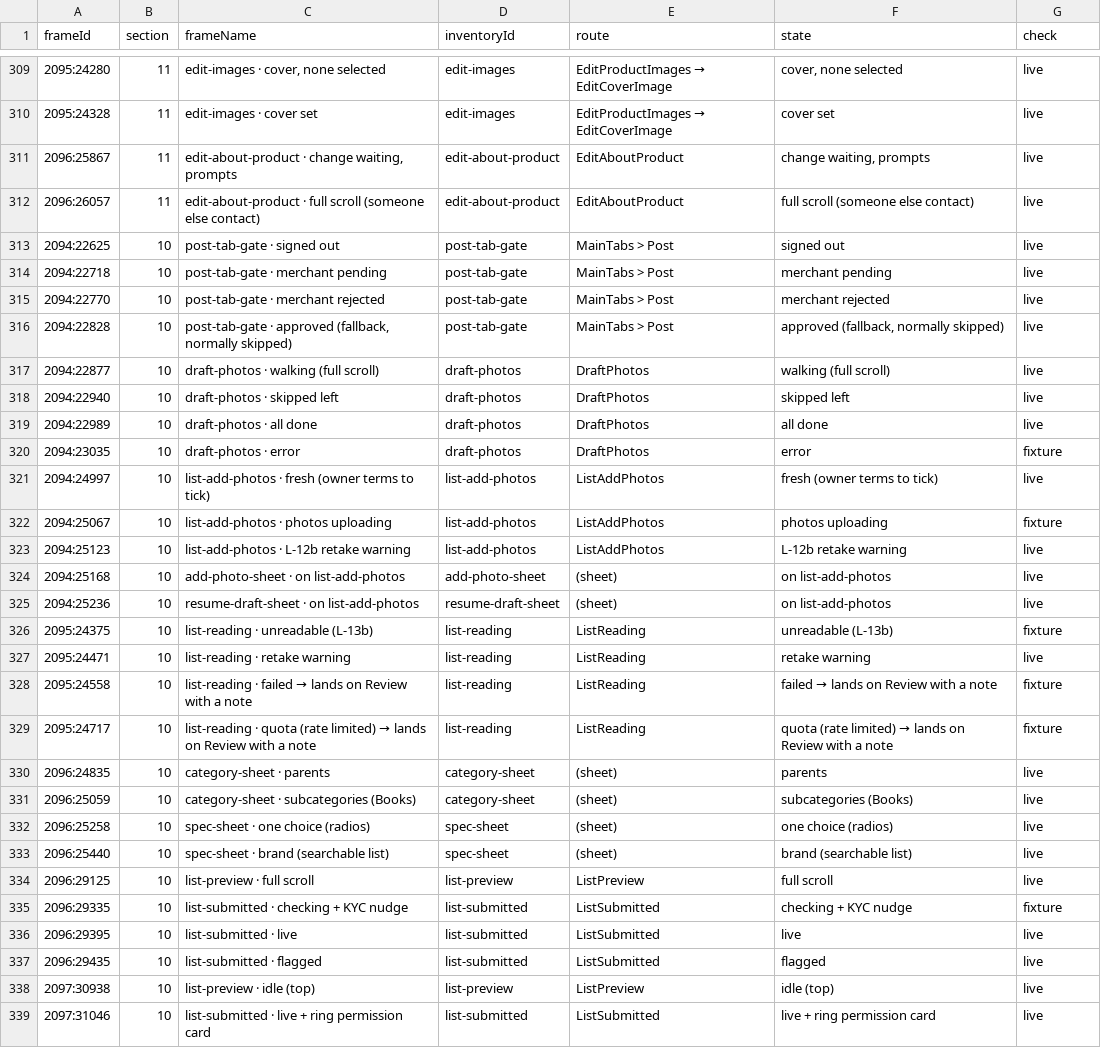
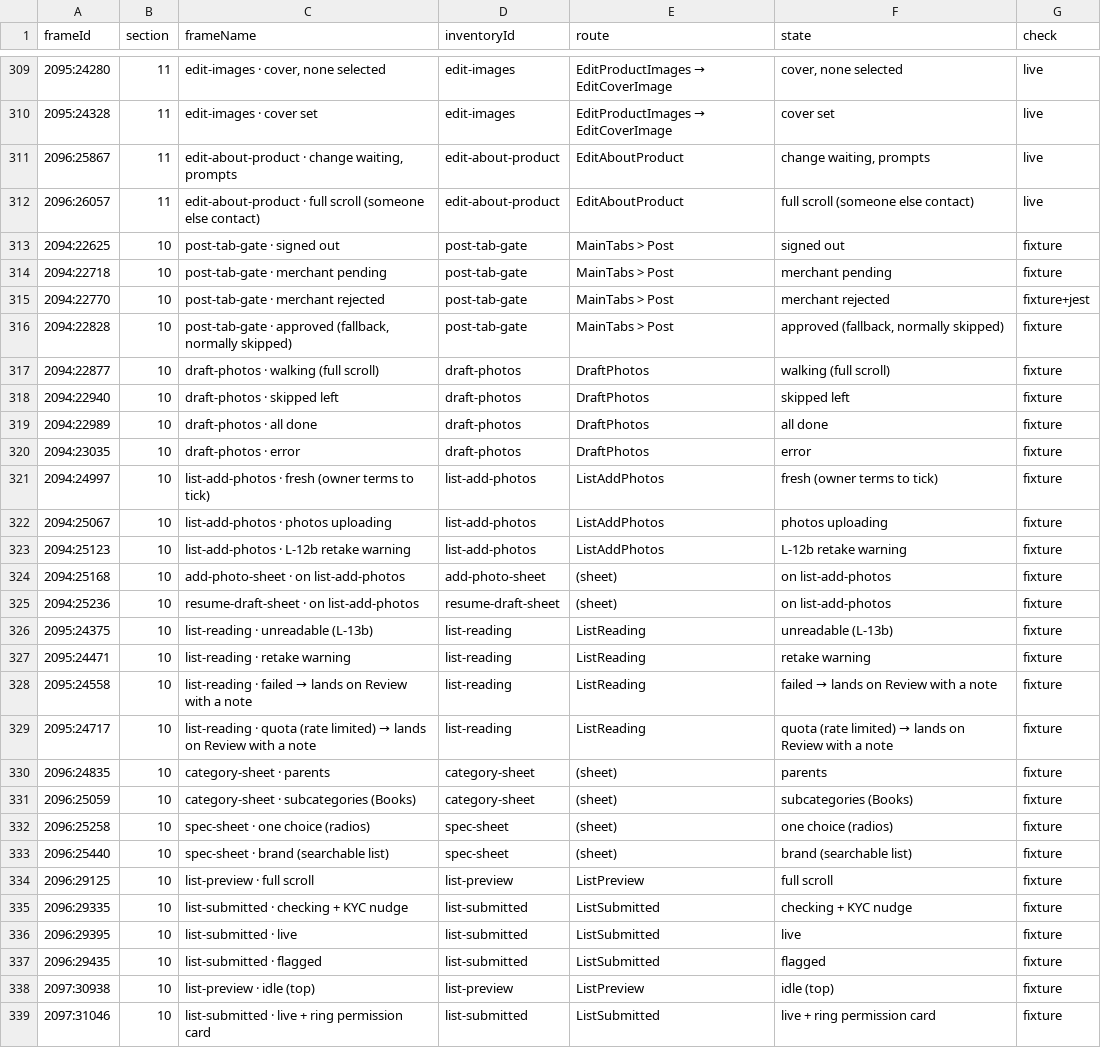
Before and after one commit to simplyrenit/rn-app, a TSV file: docs/renit-2.1-build/figma/index.tsv, drawn as a sheet; only a part is shown, gaps mark what is left out; the diff covers the shown part only.

```diff
--- a/docs/renit-2.1-build/figma/index.tsv
+++ b/docs/renit-2.1-build/figma/index.tsv
@@ -312,28 +312,28 @@ frameId	section	frameName	inventoryId	route	state	check
 2096:26057	11	edit-about-product · full scroll (someone else contact)	edit-about-product	EditAboutProduct	full scroll (someone else contact)	live
-2094:22625	10	post-tab-gate · signed out	post-tab-gate	MainTabs > Post	signed out	live
-2094:22718	10	post-tab-gate · merchant pending	post-tab-gate	MainTabs > Post	merchant pending	live
-2094:22770	10	post-tab-gate · merchant rejected	post-tab-gate	MainTabs > Post	merchant rejected	live
-2094:22828	10	post-tab-gate · approved (fallback, normally skipped)	post-tab-gate	MainTabs > Post	approved (fallback, normally skipped)	live
-2094:22877	10	draft-photos · walking (full scroll)	draft-photos	DraftPhotos	walking (full scroll)	live
-2094:22940	10	draft-photos · skipped left	draft-photos	DraftPhotos	skipped left	live
-2094:22989	10	draft-photos · all done	draft-photos	DraftPhotos	all done	live
+2094:22625	10	post-tab-gate · signed out	post-tab-gate	MainTabs > Post	signed out	fixture
+2094:22718	10	post-tab-gate · merchant pending	post-tab-gate	MainTabs > Post	merchant pending	fixture
+2094:22770	10	post-tab-gate · merchant rejected	post-tab-gate	MainTabs > Post	merchant rejected	fixture+jest
+2094:22828	10	post-tab-gate · approved (fallback, normally skipped)	post-tab-gate	MainTabs > Post	approved (fallback, normally skipped)	fixture
+2094:22877	10	draft-photos · walking (full scroll)	draft-photos	DraftPhotos	walking (full scroll)	fixture
+2094:22940	10	draft-photos · skipped left	draft-photos	DraftPhotos	skipped left	fixture
+2094:22989	10	draft-photos · all done	draft-photos	DraftPhotos	all done	fixture
 2094:23035	10	draft-photos · error	draft-photos	DraftPhotos	error	fixture
-2094:24997	10	list-add-photos · fresh (owner terms to tick)	list-add-photos	ListAddPhotos	fresh (owner terms to tick)	live
+2094:24997	10	list-add-photos · fresh (owner terms to tick)	list-add-photos	ListAddPhotos	fresh (owner terms to tick)	fixture
 2094:25067	10	list-add-photos · photos uploading	list-add-photos	ListAddPhotos	photos uploading	fixture
-2094:25123	10	list-add-photos · L-12b retake warning	list-add-photos	ListAddPhotos	L-12b retake warning	live
-2094:25168	10	add-photo-sheet · on list-add-photos	add-photo-sheet	(sheet)	on list-add-photos	live
-2094:25236	10	resume-draft-sheet · on list-add-photos	resume-draft-sheet	(sheet)	on list-add-photos	live
+2094:25123	10	list-add-photos · L-12b retake warning	list-add-photos	ListAddPhotos	L-12b retake warning	fixture
+2094:25168	10	add-photo-sheet · on list-add-photos	add-photo-sheet	(sheet)	on list-add-photos	fixture
+2094:25236	10	resume-draft-sheet · on list-add-photos	resume-draft-sheet	(sheet)	on list-add-photos	fixture
 2095:24375	10	list-reading · unreadable (L-13b)	list-reading	ListReading	unreadable (L-13b)	fixture
-2095:24471	10	list-reading · retake warning	list-reading	ListReading	retake warning	live
+2095:24471	10	list-reading · retake warning	list-reading	ListReading	retake warning	fixture
 2095:24558	10	list-reading · failed → lands on Review with a note	list-reading	ListReading	failed → lands on Review with a note	fixture
 2095:24717	10	list-reading · quota (rate limited) → lands on Review with a note	list-reading	ListReading	quota (rate limited) → lands on Review with a note	fixture
-2096:24835	10	category-sheet · parents	category-sheet	(sheet)	parents	live
-2096:25059	10	category-sheet · subcategories (Books)	category-sheet	(sheet)	subcategories (Books)	live
-2096:25258	10	spec-sheet · one choice (radios)	spec-sheet	(sheet)	one choice (radios)	live
-2096:25440	10	spec-sheet · brand (searchable list)	spec-sheet	(sheet)	brand (searchable list)	live
-2096:29125	10	list-preview · full scroll	list-preview	ListPreview	full scroll	live
+2096:24835	10	category-sheet · parents	category-sheet	(sheet)	parents	fixture
+2096:25059	10	category-sheet · subcategories (Books)	category-sheet	(sheet)	subcategories (Books)	fixture
+2096:25258	10	spec-sheet · one choice (radios)	spec-sheet	(sheet)	one choice (radios)	fixture
+2096:25440	10	spec-sheet · brand (searchable list)	spec-sheet	(sheet)	brand (searchable list)	fixture
+2096:29125	10	list-preview · full scroll	list-preview	ListPreview	full scroll	fixture
 2096:29335	10	list-submitted · checking + KYC nudge	list-submitted	ListSubmitted	checking + KYC nudge	fixture
-2096:29395	10	list-submitted · live	list-submitted	ListSubmitted	live	live
-2096:29435	10	list-submitted · flagged	list-submitted	ListSubmitted	flagged	live
-2097:30938	10	list-preview · idle (top)	list-preview	ListPreview	idle (top)	live
-2097:31046	10	list-submitted · live + ring permission card	list-submitted	ListSubmitted	live + ring permission card	live
+2096:29395	10	list-submitted · live	list-submitted	ListSubmitted	live	fixture
+2096:29435	10	list-submitted · flagged	list-submitted	ListSubmitted	flagged	fixture
+2097:30938	10	list-preview · idle (top)	list-preview	ListPreview	idle (top)	fixture
+2097:31046	10	list-submitted · live + ring permission card	list-submitted	ListSubmitted	live + ring permission card	fixture
```
Also changed, not shown: 3 edited cells elsewhere in this file, docs/renit-2.1-build/tracker-notes.tsv, 29 other files.
